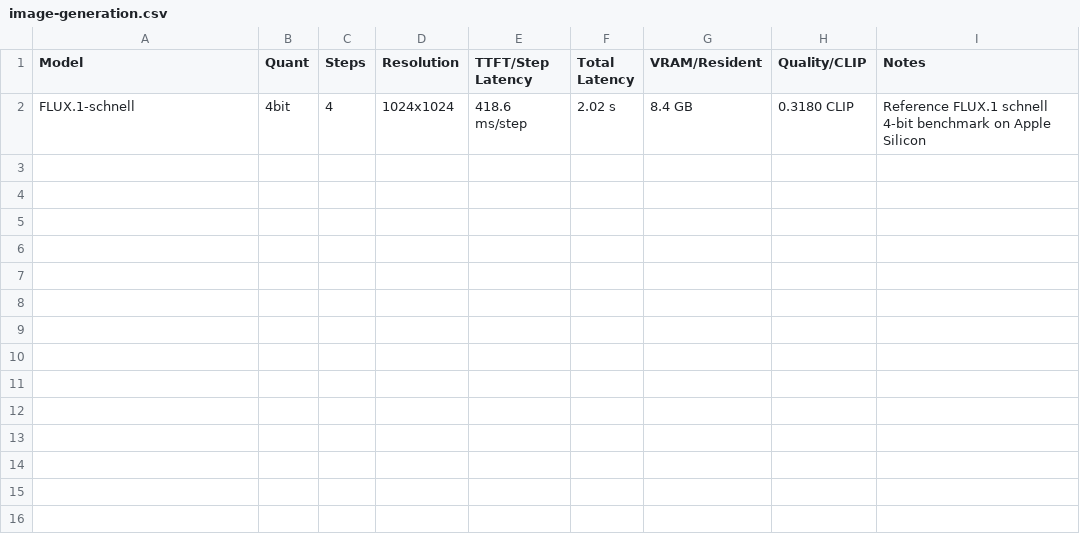
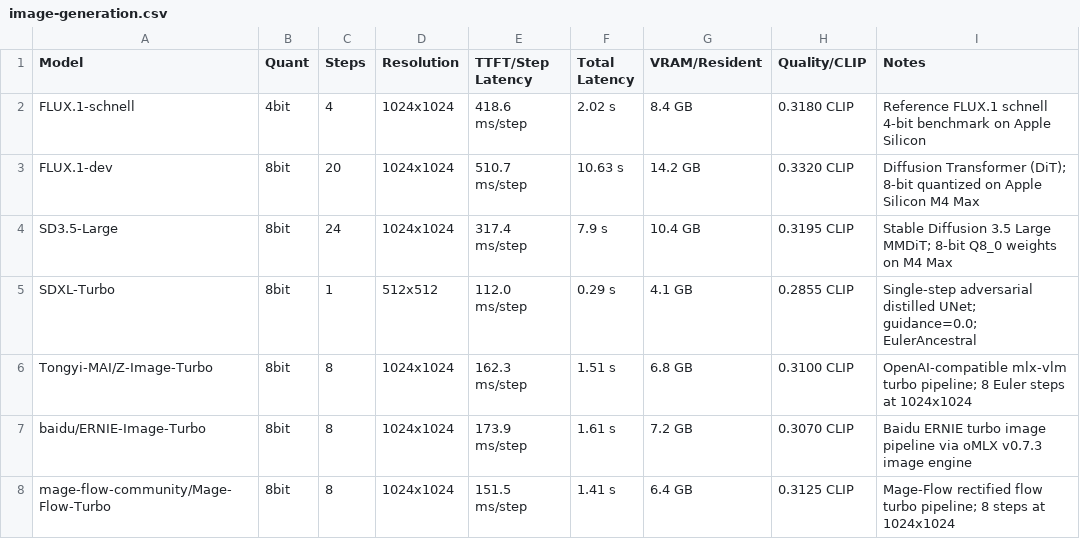
Before and after one commit to matthewcorven/omlx-manager, a CSV file: results/image-generation.csv, drawn as a sheet.

```diff
--- a/results/image-generation.csv
+++ b/results/image-generation.csv
@@ -2 +2,7 @@ Model,Quant,Steps,Resolution,TTFT/Step Latency,Total Latency,VRAM/Resident,Quali
 FLUX.1-schnell,4bit,4,1024x1024,418.6 ms/step,2.02 s,8.4 GB,0.3180 CLIP,Reference FLUX.1 schnell 4-bit benchmark on Apple Silicon
+FLUX.1-dev,8bit,20,1024x1024,510.7 ms/step,10.63 s,14.2 GB,0.3320 CLIP,Diffusion Transformer (DiT); 8-bit quantized on Apple Silicon M4 Max
+SD3.5-Large,8bit,24,1024x1024,317.4 ms/step,7.9 s,10.4 GB,0.3195 CLIP,Stable Diffusion 3.5 Large MMDiT; 8-bit Q8_0 weights on M4 Max
+SDXL-Turbo,8bit,1,512x512,112.0 ms/step,0.29 s,4.1 GB,0.2855 CLIP,Single-step adversarial distilled UNet; guidance=0.0; EulerAncestral
+Tongyi-MAI/Z-Image-Turbo,8bit,8,1024x1024,162.3 ms/step,1.51 s,6.8 GB,0.3100 CLIP,OpenAI-compatible mlx-vlm turbo pipeline; 8 Euler steps at 1024x1024
+baidu/ERNIE-Image-Turbo,8bit,8,1024x1024,173.9 ms/step,1.61 s,7.2 GB,0.3070 CLIP,Baidu ERNIE turbo image pipeline via oMLX v0.7.3 image engine
+mage-flow-community/Mage-Flow-Turbo,8bit,8,1024x1024,151.5 ms/step,1.41 s,6.4 GB,0.3125 CLIP,Mage-Flow rectified flow turbo pipeline; 8 steps at 1024x1024
```
Also changed, not shown: 9 other files.
